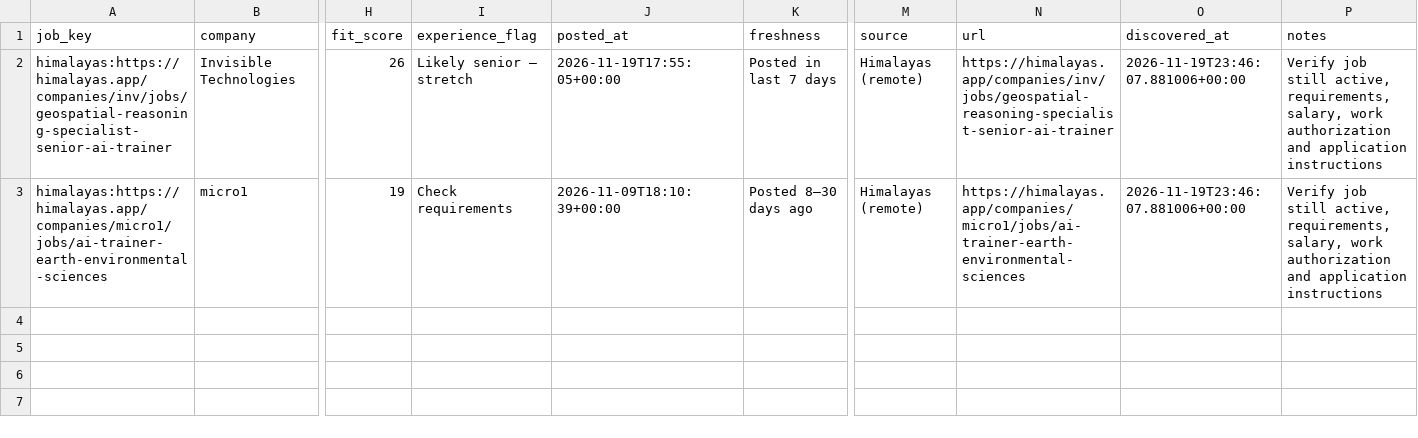
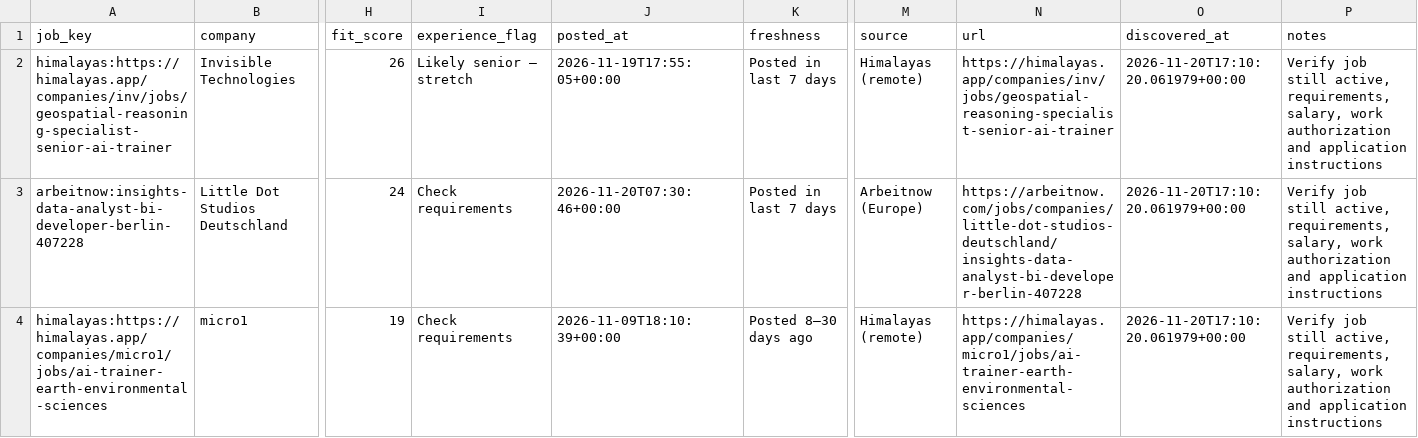
Before and after one commit to jaseemk-777/jaseemk-777-gis-job-hunter-v2-, a CSV file: reports/all_matching.csv, drawn as a sheet; only a part is shown, gaps mark what is left out; addresses are those after the commit; rows hold the shown columns only; the diff names each change by its address in the sheet, - before the commit and + after, or states it on an @@ line.

```diff
--- a/reports/all_matching.csv
+++ b/reports/all_matching.csv
-O2 (discovered_at): 2026-11-19T23:46:07.881006+00:00
+O2 (discovered_at): 2026-11-20T17:10:20.061979+00:00
+row 3: arbeitnow:insights-data-analyst-bi-developer-berlin-407228 | Little Dot Studios Deutschland | 24 | Check requirements | 2026-11-20T07:30:46+00:00 | Posted in last 7 days | Arbeitnow (Europe) | https://arbeitnow.com/jobs/companies/little-dot-studios-deutschland/insights-data-analyst-bi-developer-berlin-407228 | 2026-11-20T17:10:20.061979+00:00 | Verify job still active, requirements, salary, work authorization and application instructions
-O4 (discovered_at): 2026-11-19T23:46:07.881006+00:00
+O4 (discovered_at): 2026-11-20T17:10:20.061979+00:00
```
Also changed, not shown: reports/posted_last_7_days.csv, 5 other files.
